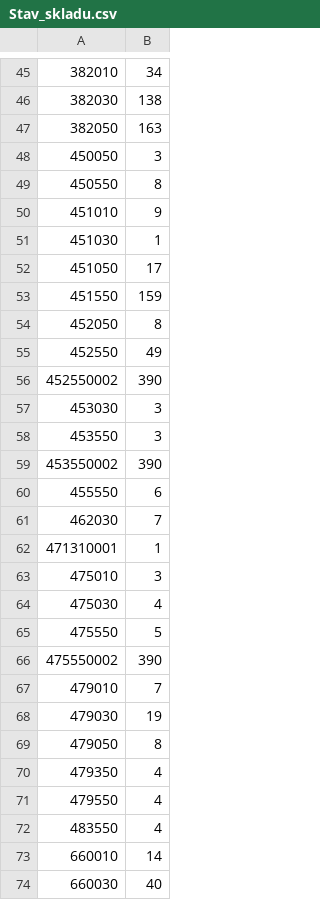
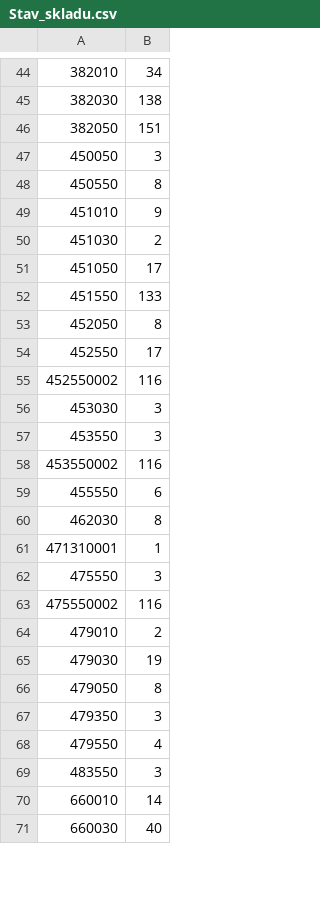
Before and after one commit to KBrewery/PLG_INVENTURA, a CSV file: Stav_skladu.csv, drawn as a sheet; only a part is shown, gaps mark what is left out; the diff covers the shown part only.

```diff
--- a/Stav_skladu.csv
+++ b/Stav_skladu.csv
@@ -46,3 +45,3 @@
 382030;138
-382050;163
+382050;151
 450050;3
@@ -50,24 +49,22 @@
 451010;9
-451030;1
+451030;2
 451050;17
-451550;159
+451550;133
 452050;8
-452550;49
-452550002;390
+452550;17
+452550002;116
 453030;3
 453550;3
-453550002;390
+453550002;116
 455550;6
-462030;7
+462030;8
 471310001;1
-475010;3
-475030;4
-475550;5
-475550002;390
-479010;7
+475550;3
+475550002;116
+479010;2
 479030;19
 479050;8
-479350;4
+479350;3
 479550;4
-483550;4
+483550;3
 660010;14
```
Also changed, not shown: 1 added row, 1 removed row and 45 edited cells elsewhere in this file.
